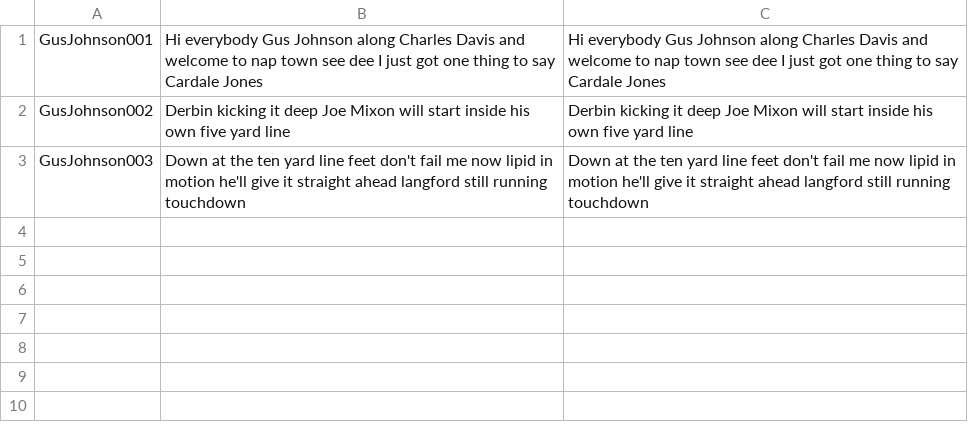
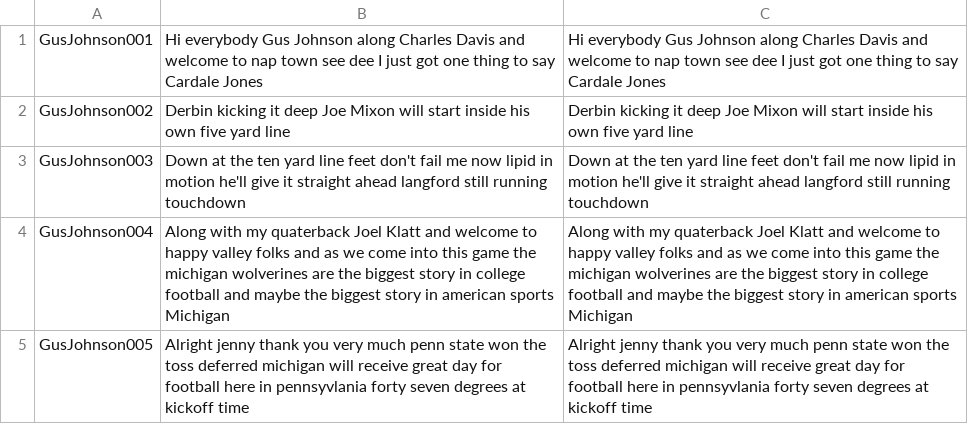
Before and after one commit to BraydenGess/opencv-mariokartwii, a CSV file: audio/cloning/GusJohnson/metadata.csv, drawn as a sheet; the diff names each change by its address in the sheet, - before the commit and + after, or states it on an @@ line.

```diff
--- a/audio/cloning/GusJohnson/metadata.csv
+++ b/audio/cloning/GusJohnson/metadata.csv
+row 4: GusJohnson004 | Along with my quaterback Joel Klatt and welcome to happy valley folks and as we come into this game the michigan wolverines are the biggest story in college football and maybe the biggest story in american sports Michigan | Along with my quaterback Joel Klatt and welcome to happy valley folks and as we come into this game the michigan wolverines are the biggest story in college football and maybe the biggest story in american sports Michigan
+row 5: GusJohnson005 | Alright jenny thank you very much penn state won the toss deferred michigan will receive great day for football here in pennsyvlania forty seven degrees at kickoff time | Alright jenny thank you very much penn state won the toss deferred michigan will receive great day for football here in pennsyvlania forty seven degrees at kickoff time
```
Also changed, not shown: 10 other files.
